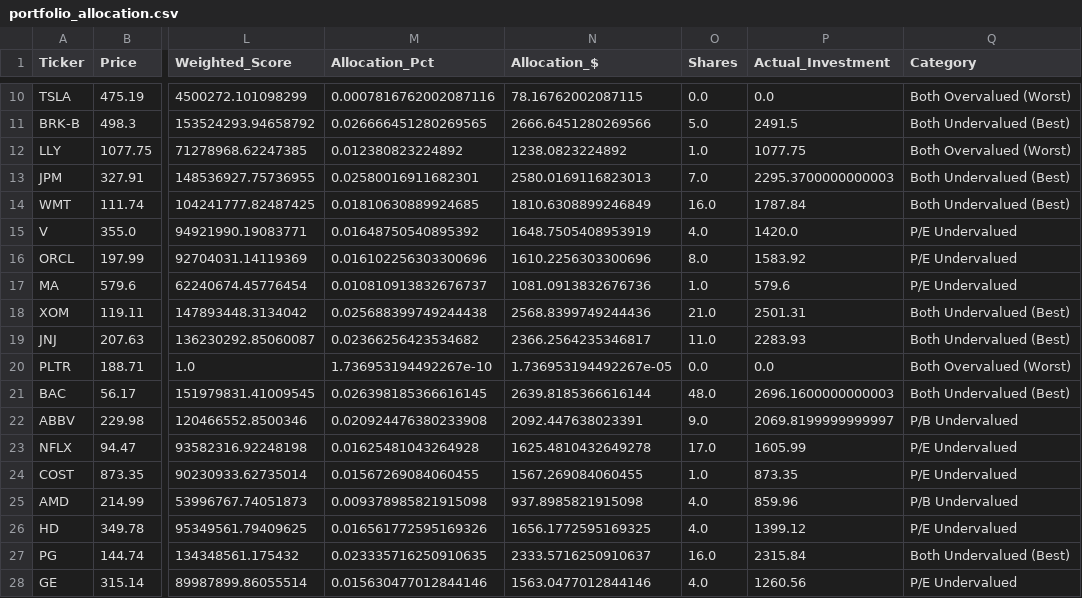
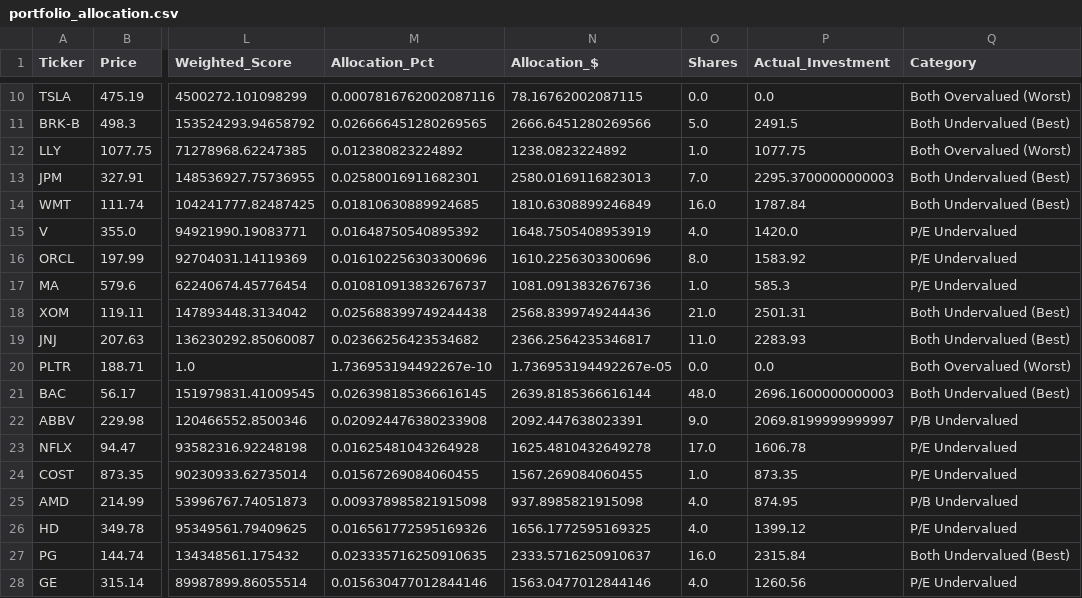
Before and after one commit to florinmanea8/proiect-prime-transaction, a CSV file: portfolio_allocation.csv, drawn as a sheet; only a part is shown, gaps mark what is left out; the diff names each change by its address in the sheet, - before the commit and + after, or states it on an @@ line.

```diff
--- a/portfolio_allocation.csv
+++ b/portfolio_allocation.csv
-P17 (Actual_Investment): 579.6
+P17 (Actual_Investment): 585.3
-P23 (Actual_Investment): 1605.99
+P23 (Actual_Investment): 1606.78
-P25 (Actual_Investment): 859.96
+P25 (Actual_Investment): 874.95
```
Also changed, not shown: 1 other file.
